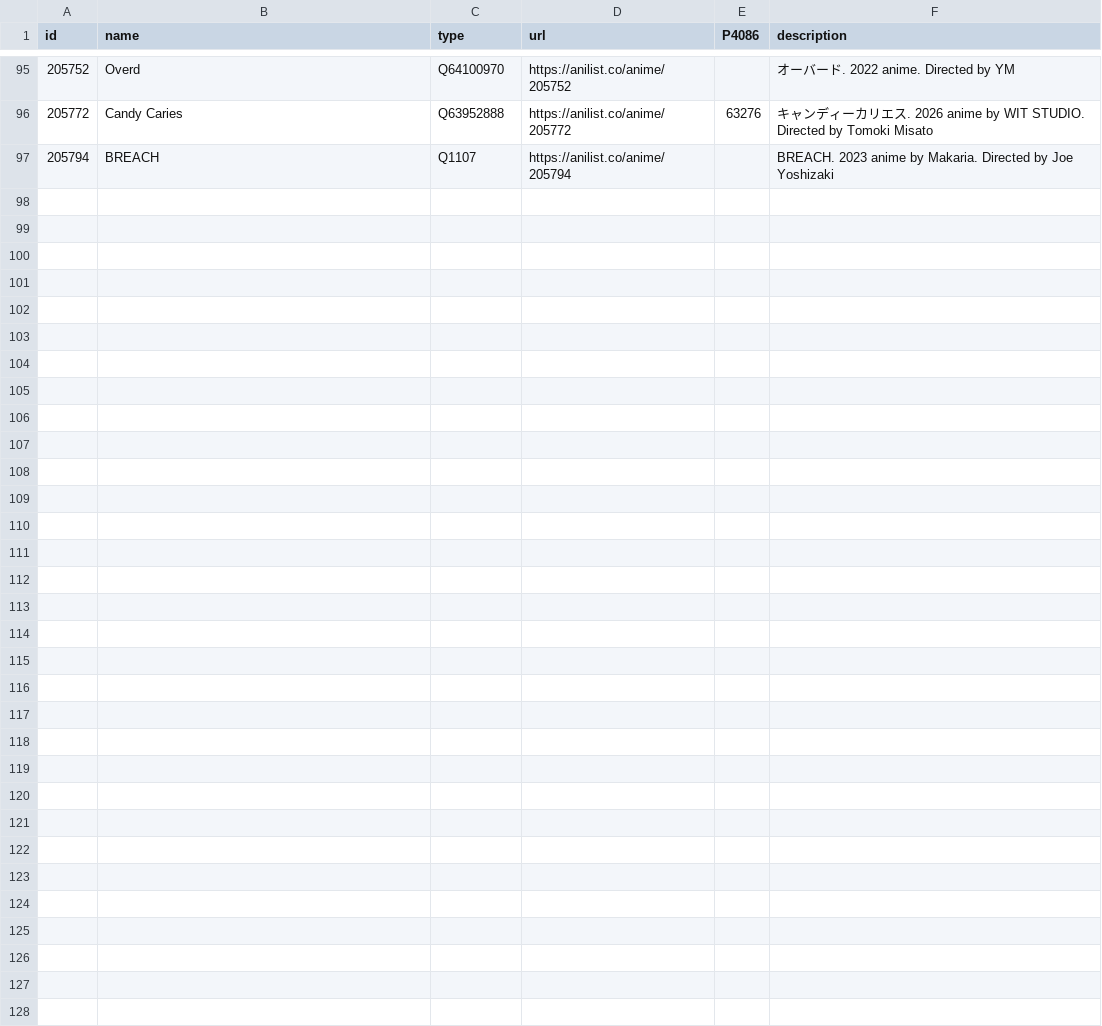
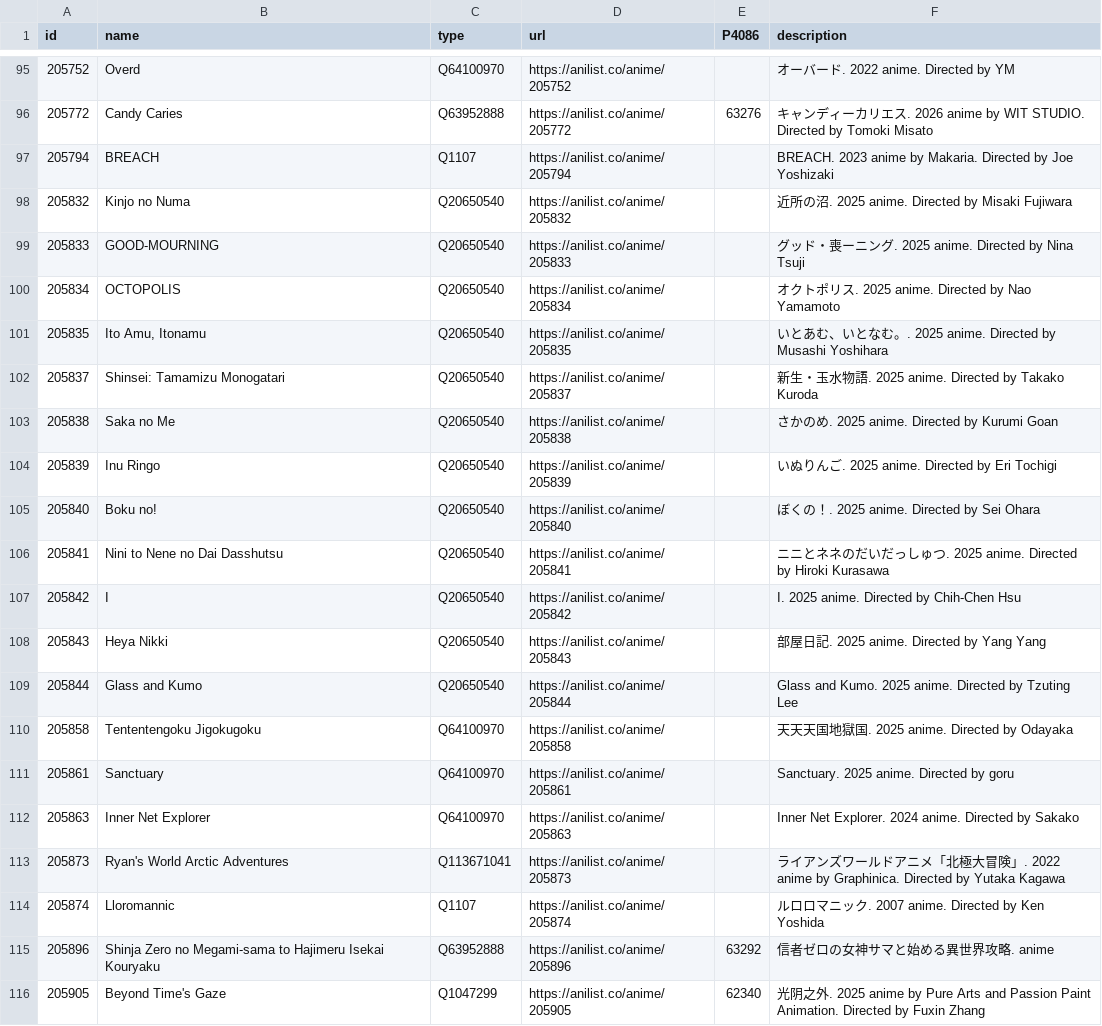
Before and after one commit to Func86/anilist-wikidata, a TSV file: anilist-anime-update.tsv, drawn as a sheet; only a part is shown, gaps mark what is left out; the diff covers the shown part only.

```diff
--- a/anilist-anime-update.tsv
+++ b/anilist-anime-update.tsv
@@ -97 +97,20 @@ id	name	type	url	P4086	description
 205794	BREACH	Q1107	https://anilist.co/anime/205794		BREACH. 2023 anime by Makaria. Directed by Joe Yoshizaki
+205832	Kinjo no Numa	Q20650540	https://anilist.co/anime/205832		近所の沼. 2025 anime. Directed by Misaki Fujiwara
+205833	GOOD-MOURNING	Q20650540	https://anilist.co/anime/205833		グッド・喪ーニング. 2025 anime. Directed by Nina Tsuji
+205834	OCTOPOLIS	Q20650540	https://anilist.co/anime/205834		オクトポリス. 2025 anime. Directed by Nao Yamamoto
+205835	Ito Amu, Itonamu	Q20650540	https://anilist.co/anime/205835		いとあむ、いとなむ。. 2025 anime. Directed by Musashi Yoshihara
+205837	Shinsei: Tamamizu Monogatari	Q20650540	https://anilist.co/anime/205837		新生・玉水物語. 2025 anime. Directed by Takako Kuroda
+205838	Saka no Me	Q20650540	https://anilist.co/anime/205838		さかのめ. 2025 anime. Directed by Kurumi Goan
+205839	Inu Ringo	Q20650540	https://anilist.co/anime/205839		いぬりんご. 2025 anime. Directed by Eri Tochigi
+205840	Boku no!	Q20650540	https://anilist.co/anime/205840		ぼくの！. 2025 anime. Directed by Sei Ohara
+205841	Nini to Nene no Dai Dasshutsu	Q20650540	https://anilist.co/anime/205841		ニニとネネのだいだっしゅつ. 2025 anime. Directed by Hiroki Kurasawa
+205842	I	Q20650540	https://anilist.co/anime/205842		I. 2025 anime. Directed by Chih-Chen Hsu
+205843	Heya Nikki	Q20650540	https://anilist.co/anime/205843		部屋日記. 2025 anime. Directed by Yang Yang
+205844	Glass and Kumo	Q20650540	https://anilist.co/anime/205844		Glass and Kumo. 2025 anime. Directed by Tzuting Lee
+205858	Tententengoku Jigokugoku	Q64100970	https://anilist.co/anime/205858		天天天国地獄国. 2025 anime. Directed by Odayaka
+205861	Sanctuary	Q64100970	https://anilist.co/anime/205861		Sanctuary. 2025 anime. Directed by goru
+205863	Inner Net Explorer	Q64100970	https://anilist.co/anime/205863		Inner Net Explorer. 2024 anime. Directed by Sakako
+205873	Ryan's World Arctic Adventures	Q113671041	https://anilist.co/anime/205873		ライアンズワールドアニメ「北極大冒険」. 2022 anime by Graphinica. Directed by Yutaka Kagawa
+205874	Lloromannic	Q1107	https://anilist.co/anime/205874		ルロロマニック. 2007 anime. Directed by Ken Yoshida
+205896	Shinja Zero no Megami-sama to Hajimeru Isekai Kouryaku	Q63952888	https://anilist.co/anime/205896	63292	信者ゼロの女神サマと始める異世界攻略. anime
+205905	Beyond Time's Gaze	Q1047299	https://anilist.co/anime/205905	62340	光阴之外. 2025 anime by Pure Arts and Passion Paint Animation. Directed by Fuxin Zhang
```
Also changed, not shown: 19 added rows elsewhere in this file, 2 other files.
